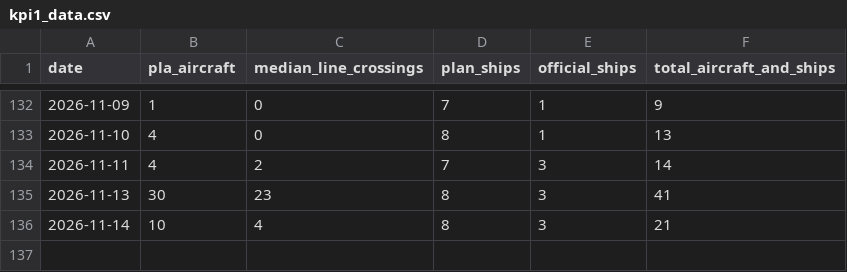
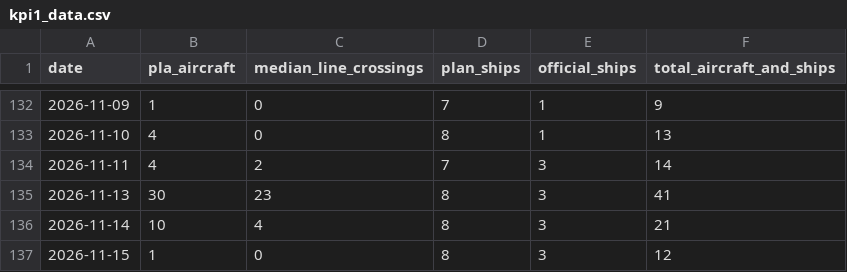
Before and after one commit to axolp/taiwan_risk_dashbaord, a CSV file: data/kpi1_data.csv, drawn as a sheet; only a part is shown, gaps mark what is left out; the diff names each change by its address in the sheet, - before the commit and + after, or states it on an @@ line.

```diff
--- a/data/kpi1_data.csv
+++ b/data/kpi1_data.csv
+row 137: 2026-11-15 | 1 | 0 | 8 | 3 | 12
```
Also changed, not shown: data/kpi7_data.csv.
